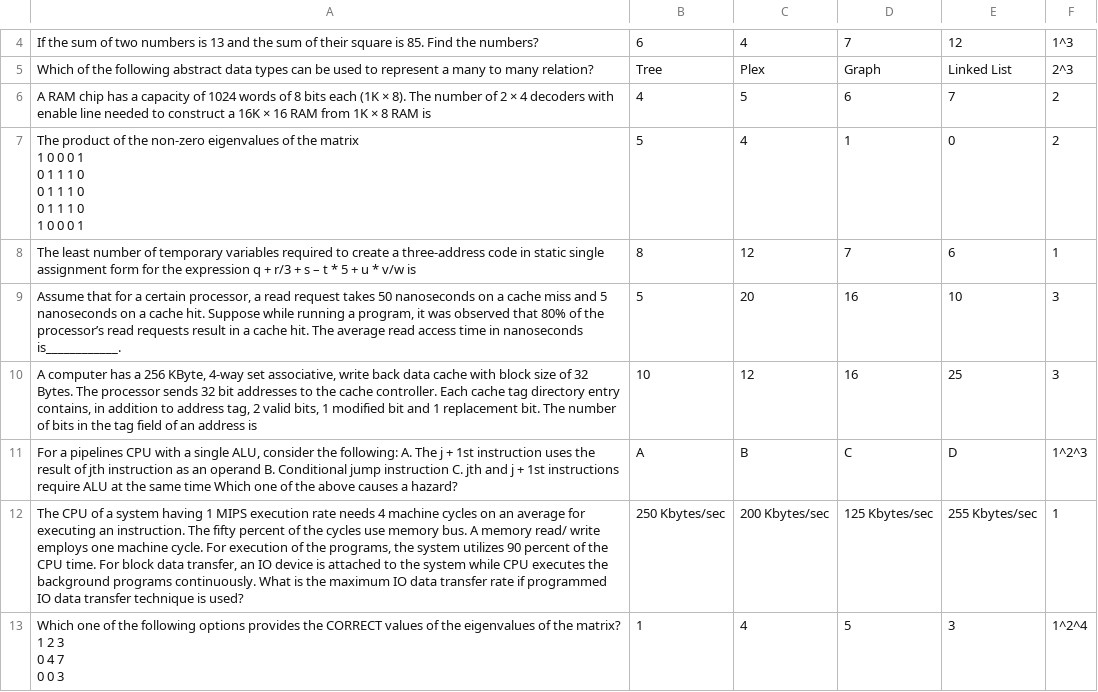
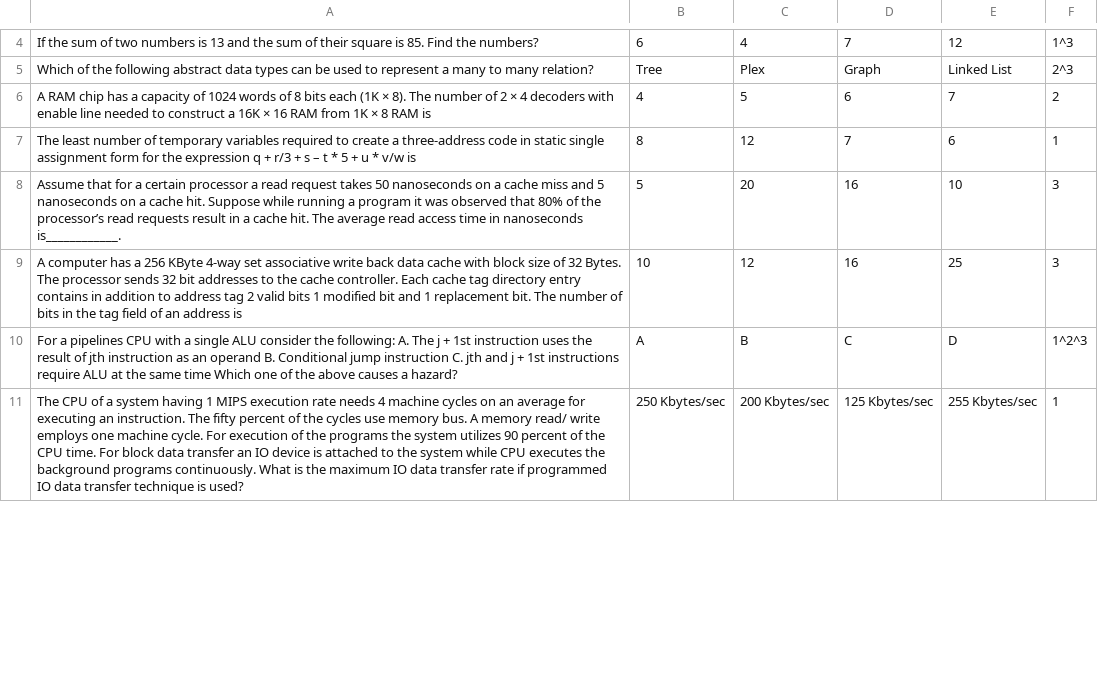
Before and after one commit to zerefwayne/offline-quiz-software, a CSV file: build/classes/data/complexQuestions.csv, drawn as a sheet; only a part is shown, gaps mark what is left out; the diff covers the shown part only.

Commit message:
Quiz Interface Running [Updated]

```diff
--- a/build/classes/data/complexQuestions.csv
+++ b/build/classes/data/complexQuestions.csv
@@ -6,16 +6,6 @@ Which of the following abstract data types can be used to represent a many to ma
 A RAM chip has a capacity of 1024 words of 8 bits each (1K × 8). The number of 2 × 4 decoders with enable line needed to construct a 16K × 16 RAM from 1K × 8 RAM is,4,5,6,7,2
-"The product of the non-zero eigenvalues of the matrix
-1 0 0 0 1
-0 1 1 1 0
-0 1 1 1 0
-0 1 1 1 0
-1 0 0 0 1",5,4,1,0,2
 The least number of temporary variables required to create a three-address code in static single assignment form for the expression q + r/3 + s – t * 5 + u * v/w is,8,12,7,6,1
-"Assume that for a certain processor, a read request takes 50 nanoseconds on a cache miss and 5 nanoseconds on a cache hit. Suppose while running a program, it was observed that 80% of the processor’s read requests result in a cache hit. The average read access time in nanoseconds is____________.",5,20,16,10,3
-"A computer has a 256 KByte, 4-way set associative, write back data cache with block size of 32 Bytes. The processor sends 32 bit addresses to the cache controller. Each cache tag directory entry contains, in addition to address tag, 2 valid bits, 1 modified bit and 1 replacement bit. The number of bits in the tag field of an address is",10,12,16,25,3
-"For a pipelines CPU with a single ALU, consider the following: A. The j + 1st instruction uses the result of jth instruction as an operand B. Conditional jump instruction C. jth and j + 1st instructions require ALU at the same time Which one of the above causes a hazard?",A,B,C,D,1^2^3
-"The CPU of a system having 1 MIPS execution rate needs 4 machine cycles on an average for executing an instruction. The fifty percent of the cycles use memory bus. A memory read/ write employs one machine cycle. For execution of the programs, the system utilizes 90 percent of the CPU time. For block data transfer, an IO device is attached to the system while CPU executes the background programs continuously. What is the maximum IO data transfer rate if programmed IO data transfer technique is used?",250 Kbytes/sec,200 Kbytes/sec,125 Kbytes/sec,255 Kbytes/sec,1
-"Which one of the following options provides the CORRECT values of the eigenvalues of the matrix?
-1 2 3
-0 4 7
-0 0 3",1,4,5,3,1^2^4
+Assume that for a certain processor a read request takes 50 nanoseconds on a cache miss and 5 nanoseconds on a cache hit. Suppose while running a program it was observed that 80% of the processor’s read requests result in a cache hit. The average read access time in nanoseconds is____________.,5,20,16,10,3
+A computer has a 256 KByte 4-way set associative write back data cache with block size of 32 Bytes. The processor sends 32 bit addresses to the cache controller. Each cache tag directory entry contains in addition to address tag 2 valid bits 1 modified bit and 1 replacement bit. The number of bits in the tag field of an address is,10,12,16,25,3
+For a pipelines CPU with a single ALU consider the following: A. The j + 1st instruction uses the result of jth instruction as an operand B. Conditional jump instruction C. jth and j + 1st instructions require ALU at the same time Which one of the above causes a hazard?,A,B,C,D,1^2^3
+The CPU of a system having 1 MIPS execution rate needs 4 machine cycles on an average for executing an instruction. The fifty percent of the cycles use memory bus. A memory read/ write employs one machine cycle. For execution of the programs the system utilizes 90 percent of the CPU time. For block data transfer an IO device is attached to the system while CPU executes the background programs continuously. What is the maximum IO data transfer rate if programmed IO data transfer technique is used?,250 Kbytes/sec,200 Kbytes/sec,125 Kbytes/sec,255 Kbytes/sec,1
```
Also changed, not shown: 3 removed rows and 2 edited cells elsewhere in this file, build/classes/data/goodQuestions.csv, build/classes/data/toughQuestions.csv, 45 other files.
